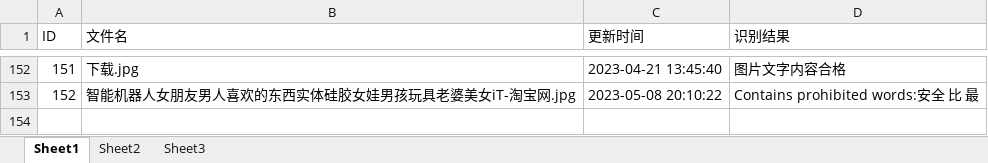
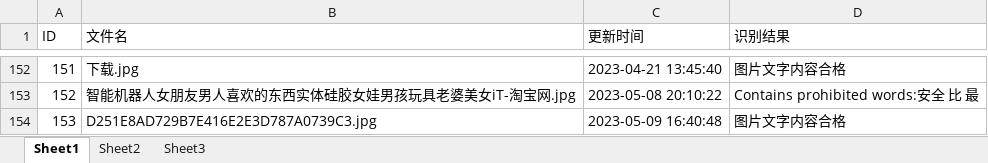
Before and after one commit to Basket-Fatty/Detection, an Excel workbook: detection/result.xlsx, sheet Sheet1, drawn as a sheet; only a part is shown, gaps mark what is left out; values as stored, in another font and other column widths than the file's, no borders; the diff names each change by its address in the sheet, - before the commit and + after, or states it on an @@ line.

```diff
--- a/detection/result.xlsx (sheet Sheet1)
+++ b/detection/result.xlsx (sheet Sheet1)
+row 154: 153 | D251E8AD729B7E416E2E3D787A0739C3.jpg | 2023-05-09 16:40:48 | 图片文字内容合格
```
Also changed, not shown: 1 other file.
